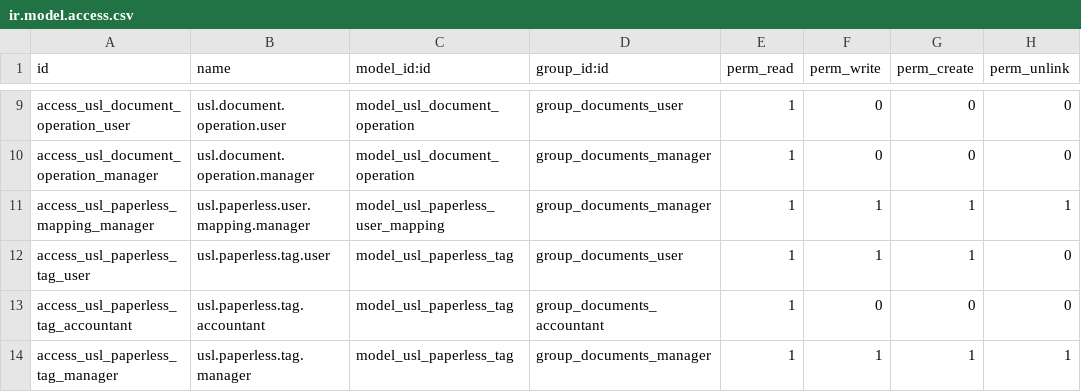
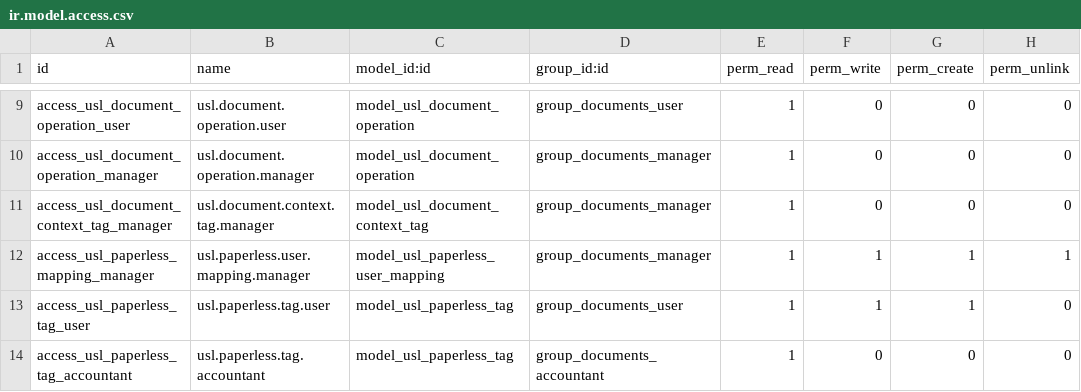
Before and after one commit to unstaticlabs/odoo, a CSV file: custom-addons/usl_documents/security/ir.model.access.csv, drawn as a sheet; only a part is shown, gaps mark what is left out; the shorter side is filled out with more unchanged rows.

Commit message:
feat(documents): archive native business attachments
Keep Odoo attachments operational while asynchronously archiving supported business evidence in Paperless with stable context, links, and record-scoped permissions. Integrate Projects, Accounting, Expenses, TESE, and Platform Billing without a parallel ingestion engine.

Validation: clean usl_documents suite (102 post-tests, 27 desktop and 24 mobile UI tests); affected module upgrades repeated twice; scoped Ruff, XML, gettext, compileall, and product-boundary checks passed.

AI-generated commit

```diff
--- a/custom-addons/usl_documents/security/ir.model.access.csv
+++ b/custom-addons/usl_documents/security/ir.model.access.csv
@@ -10,2 +10,3 @@ access_usl_document_operation_user,usl.document.operation.user,model_usl_documen
 access_usl_document_operation_manager,usl.document.operation.manager,model_usl_document_operation,group_documents_manager,1,0,0,0
+access_usl_document_context_tag_manager,usl.document.context.tag.manager,model_usl_document_context_tag,group_documents_manager,1,0,0,0
 access_usl_paperless_mapping_manager,usl.paperless.user.mapping.manager,model_usl_paperless_user_mapping,group_documents_manager,1,1,1,1
```
Also changed, not shown: 41 other files.
